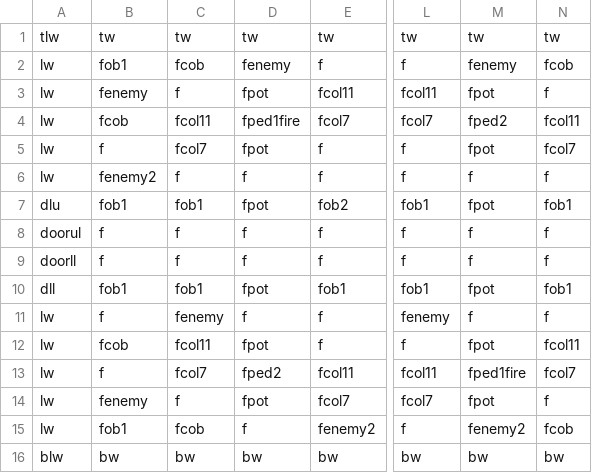
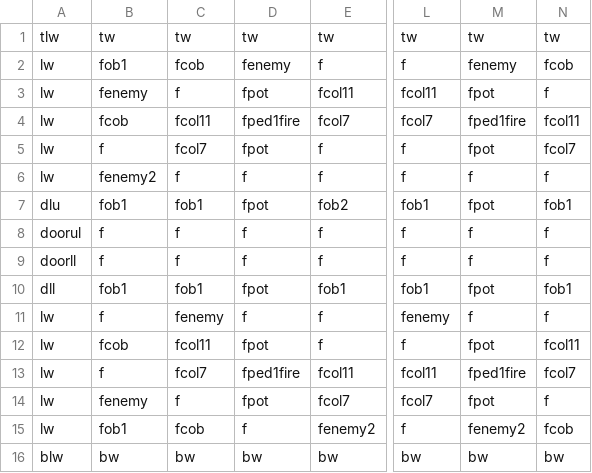
Before and after one commit to DylanSponder/Dungeon-Crawler, a CSV file: assets/Rooms/room1.csv, drawn as a sheet; only a part is shown, gaps mark what is left out; the diff names each change by its address in the sheet, - before the commit and + after, or states it on an @@ line.

```diff
--- a/assets/Rooms/room1.csv
+++ b/assets/Rooms/room1.csv
-M4: fped2
+M4: fped1fire
-D13: fped2
+D13: fped1fire
```
Also changed, not shown: assets/Rooms/room0.csv, 9 other files.
